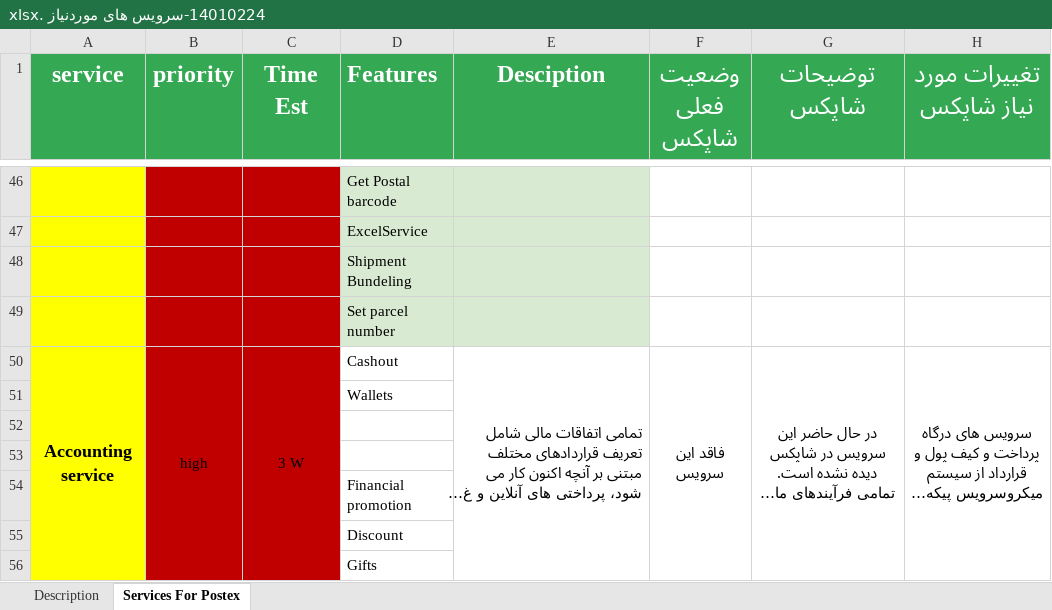
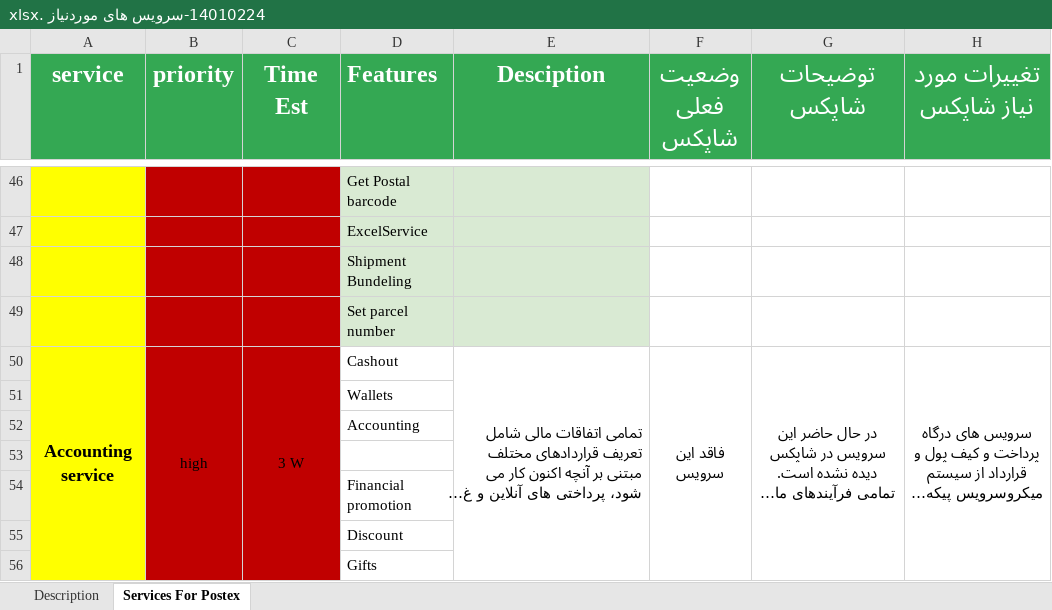
Before and after one commit to behrangaghili/Postex-Documents_Diagrams, an Excel workbook: 14010224-سرویس های موردنیاز .xlsx, sheet Services For Postex, drawn as a sheet; only a part is shown, gaps mark what is left out; long unchanged cells end in …; values as stored, in another font and other column widths than the file's, no borders; the diff names each change by its address in the sheet, - before the commit and + after, or states it on an @@ line.

Commit message:
update excel

```diff
--- a/14010224-سرویس های موردنیاز .xlsx (sheet Services For Postex)
+++ b/14010224-سرویس های موردنیاز .xlsx (sheet Services For Postex)
-D52 (Features): (empty)
+D52 (Features): Accounting
```
